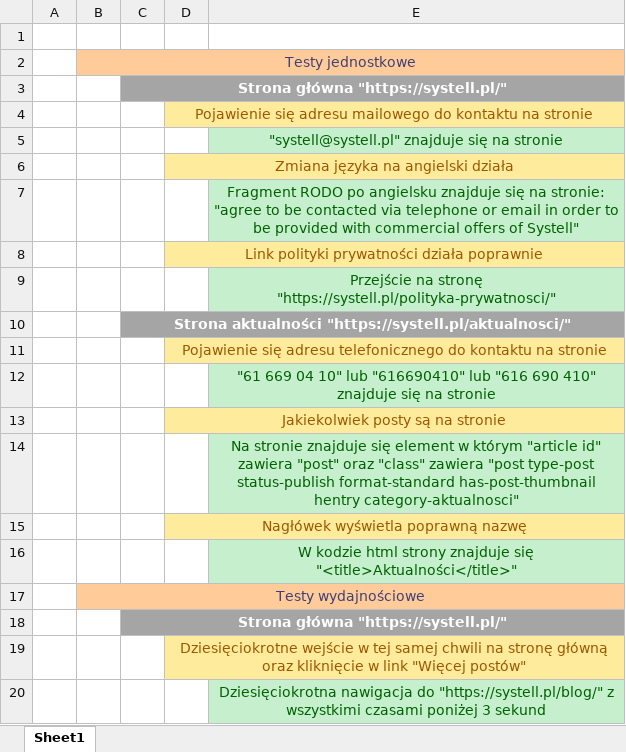
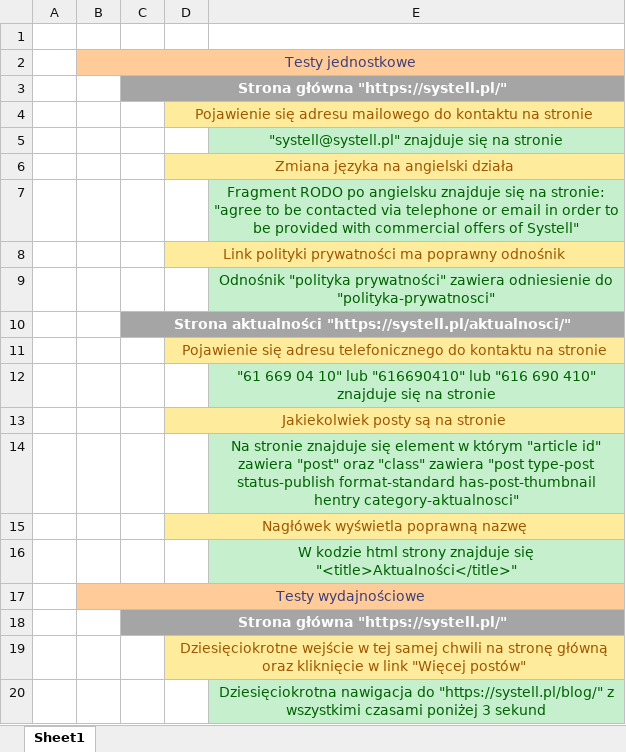
Before and after one commit to jakubkuba97/TestujSystell, an Excel workbook: PlanTestow.xlsx, sheet Sheet1, drawn as a sheet; values as stored, in another font and other column widths than the file's, no borders; the diff names each change by its address in the sheet, - before the commit and + after, or states it on an @@ line.

Commit message:
Updated privacy test login

```diff
--- a/PlanTestow.xlsx (sheet Sheet1)
+++ b/PlanTestow.xlsx (sheet Sheet1)
-D8: Link polityki prywatności działa poprawnie
+D8: Link polityki prywatności ma poprawny odnośnik
-E9: Przejście na stronę "https://systell.pl/polityka-prywatnosci/"
+E9: Odnośnik "polityka prywatności" zawiera odniesienie do "polityka-prywatnosci"
```
